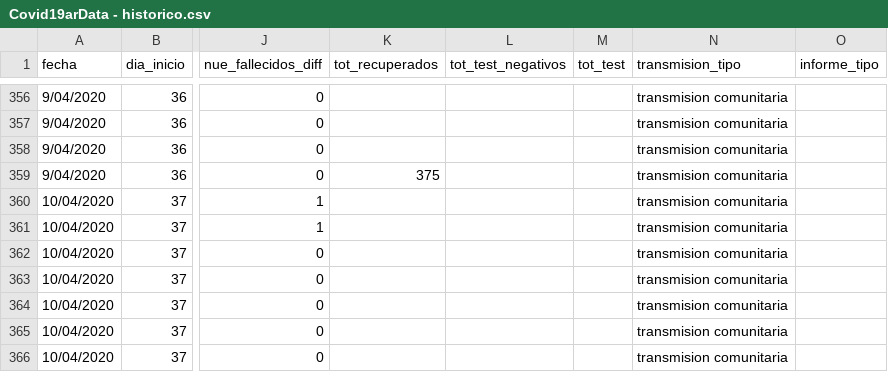
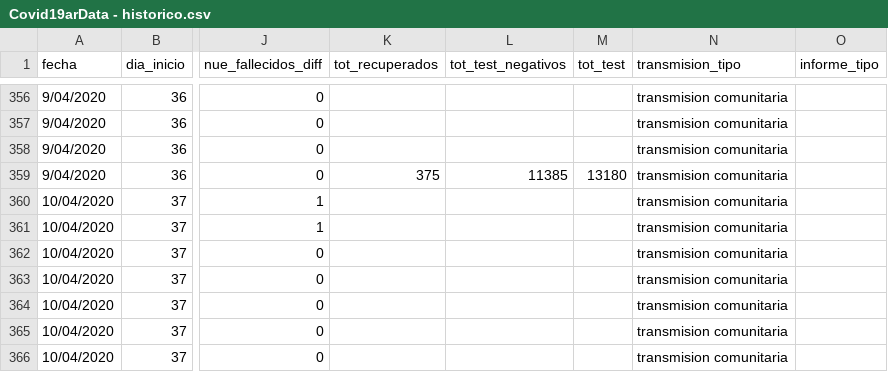
Before and after one commit to emmanueliarussi/Covid19arData, a CSV file: CSV/Covid19arData - historico.csv, drawn as a sheet; only a part is shown, gaps mark what is left out; the diff names each change by its address in the sheet, - before the commit and + after, or states it on an @@ line.

Commit message:
corregida la cantidad de tests del 9/4

```diff
--- a/CSV/Covid19arData - historico.csv
+++ b/CSV/Covid19arData - historico.csv
-L359 (tot_test_negativos): (empty)
+L359 (tot_test_negativos): 11385
-M359 (tot_test): (empty)
+M359 (tot_test): 13180
```
